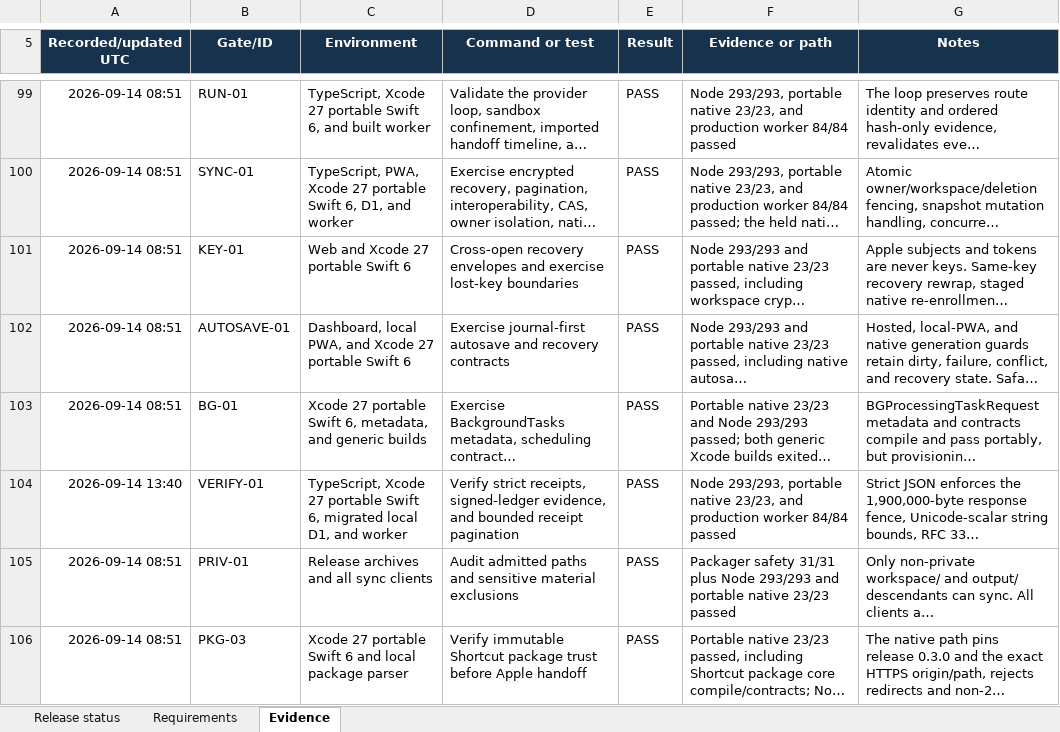
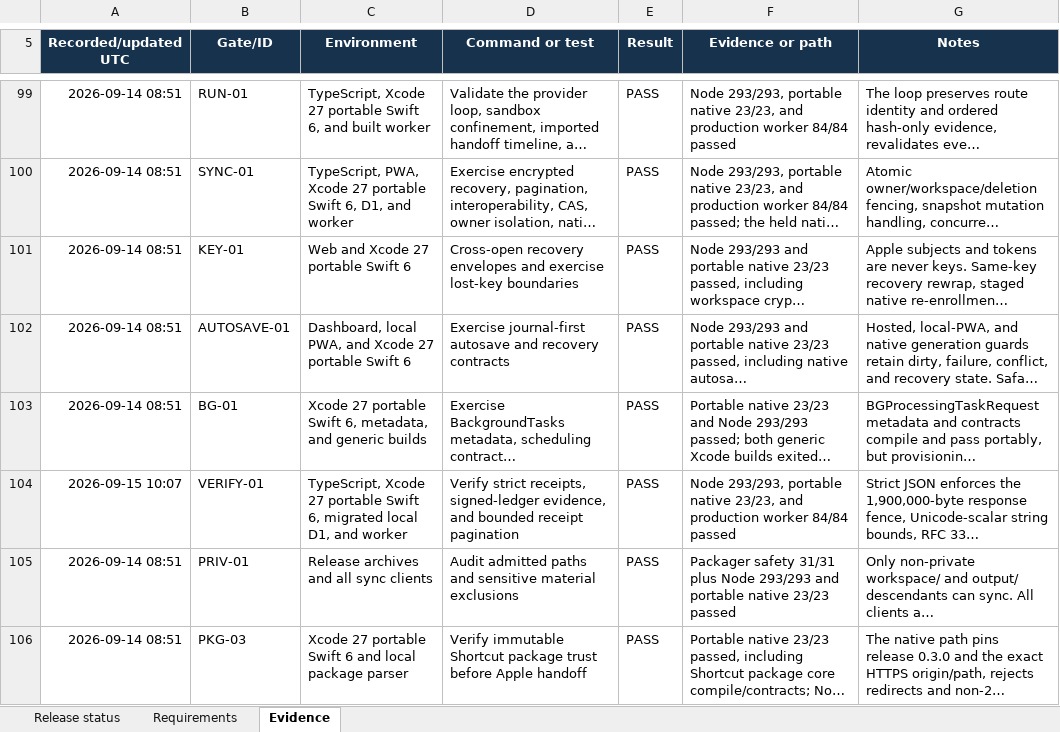
Before and after one commit to Dezocode/local-sandbox, an Excel workbook: qualification/Local-Sandbox-0.3-Progress.xlsx, sheet Evidence, drawn as a sheet; only a part is shown, gaps mark what is left out; long unchanged cells end in …; values as stored, in another font and other column widths than the file's, no borders; conditional formats and table styles not drawn; the diff covers the shown part only; the diff names each change by its address in the sheet, - before the commit and + after, or states it on an @@ line.

```diff
--- a/qualification/Local-Sandbox-0.3-Progress.xlsx (sheet Evidence)
+++ b/qualification/Local-Sandbox-0.3-Progress.xlsx (sheet Evidence)
-A104 (Recorded/updated UTC): 2026-09-14 13:40
+A104 (Recorded/updated UTC): 2026-09-15 10:07
```
Also changed, not shown: 41 added rows and 12 edited cells elsewhere in this sheet, sheet Requirements, sheet Release status, 1 other file.
